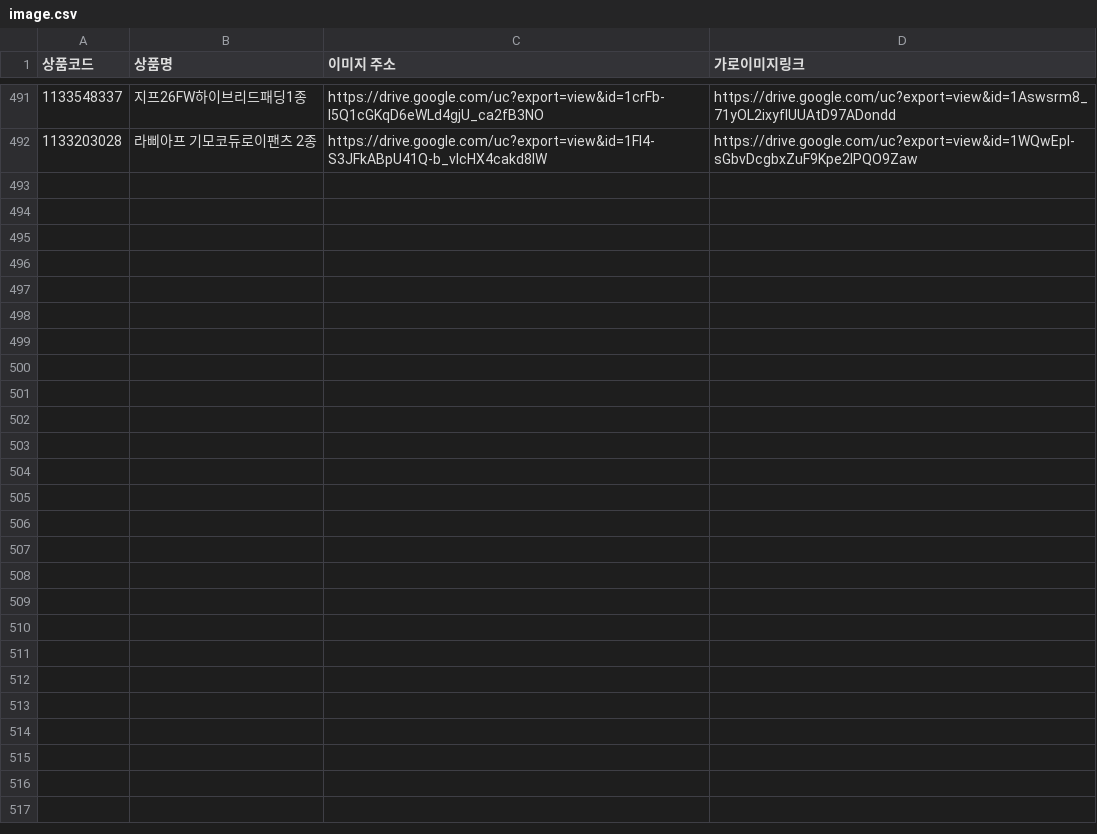
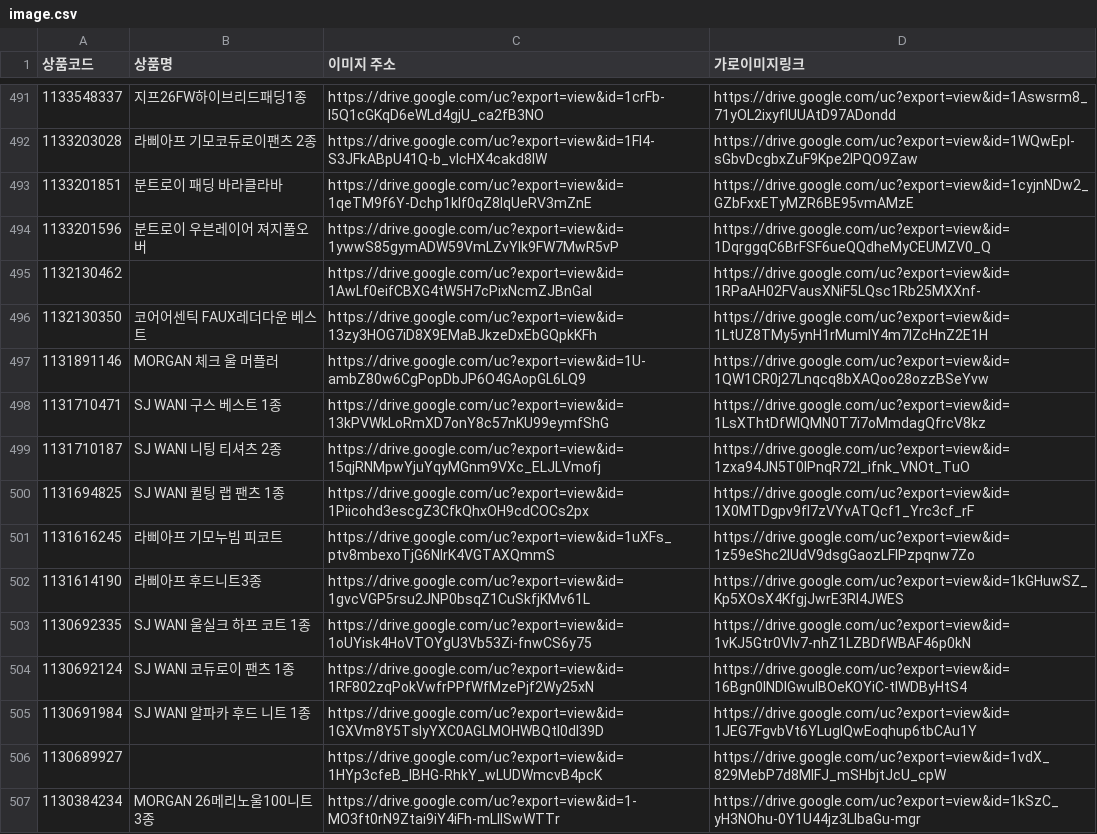
Before and after one commit to poodingcake-hue/GSMOBILE, a CSV file: data/image.csv, drawn as a sheet; only a part is shown, gaps mark what is left out; the diff names each change by its address in the sheet, - before the commit and + after, or states it on an @@ line.

```diff
--- a/data/image.csv
+++ b/data/image.csv
+row 493: 1133201851 | 분트로이 패딩 바라클라바 | https://drive.google.com/uc?export=view&id=1qeTM9f6Y-Dchp1klf0qZ8IqUeRV3mZnE | https://drive.google.com/uc?export=view&id=1cyjnNDw2_GZbFxxETyMZR6BE95vmAMzE
+row 494: 1133201596 | 분트로이 우븐레이어 져지풀오버 | https://drive.google.com/uc?export=view&id=1ywwS85gymADW59VmLZvYIk9FW7MwR5vP | https://drive.google.com/uc?export=view&id=1DqrggqC6BrFSF6ueQQdheMyCEUMZV0_Q
+row 495: 1132130462 |  | https://drive.google.com/uc?export=view&id=1AwLf0eifCBXG4tW5H7cPixNcmZJBnGaI | https://drive.google.com/uc?export=view&id=1RPaAH02FVausXNiF5LQsc1Rb25MXXnf-
+row 496: 1132130350 | 코어어센틱 FAUX레더다운 베스트 | https://drive.google.com/uc?export=view&id=13zy3HOG7iD8X9EMaBJkzeDxEbGQpkKFh | https://drive.google.com/uc?export=view&id=1LtUZ8TMy5ynH1rMumIY4m7lZcHnZ2E1H
+row 497: 1131891146 | MORGAN 체크 울 머플러 | https://drive.google.com/uc?export=view&id=1U-ambZ80w6CgPopDbJP6O4GAopGL6LQ9 | https://drive.google.com/uc?export=view&id=1QW1CR0j27Lnqcq8bXAQoo28ozzBSeYvw
+row 498: 1131710471 | SJ WANI 구스 베스트 1종 | https://drive.google.com/uc?export=view&id=13kPVWkLoRmXD7onY8c57nKU99eymfShG | https://drive.google.com/uc?export=view&id=1LsXThtDfWIQMN0T7i7oMmdagQfrcV8kz
+row 499: 1131710187 | SJ WANI 니팅 티셔츠 2종 | https://drive.google.com/uc?export=view&id=15qjRNMpwYjuYqyMGnm9VXc_ELJLVmofj | https://drive.google.com/uc?export=view&id=1zxa94JN5T0IPnqR72I_ifnk_VNOt_TuO
+row 500: 1131694825 | SJ WANI 퀼팅 랩 팬츠 1종 | https://drive.google.com/uc?export=view&id=1Piicohd3escgZ3CfkQhxOH9cdCOCs2px | https://drive.google.com/uc?export=view&id=1X0MTDgpv9fl7zVYvATQcf1_Yrc3cf_rF
+row 501: 1131616245 | 라삐아프 기모누빔 피코트 | https://drive.google.com/uc?export=view&id=1uXFs_ptv8mbexoTjG6NIrK4VGTAXQmmS | https://drive.google.com/uc?export=view&id=1z59eShc2IUdV9dsgGaozLFlPzpqnw7Zo
+row 502: 1131614190 | 라삐아프 후드니트3종 | https://drive.google.com/uc?export=view&id=1gvcVGP5rsu2JNP0bsqZ1CuSkfjKMv61L | https://drive.google.com/uc?export=view&id=1kGHuwSZ_Kp5XOsX4KfgjJwrE3Rl4JWES
+row 503: 1130692335 | SJ WANI 울실크 하프 코트 1종 | https://drive.google.com/uc?export=view&id=1oUYisk4HoVTOYgU3Vb53Zi-fnwCS6y75 | https://drive.google.com/uc?export=view&id=1vKJ5Gtr0VIv7-nhZ1LZBDfWBAF46p0kN
+row 504: 1130692124 | SJ WANI 코듀로이 팬츠 1종 | https://drive.google.com/uc?export=view&id=1RF802zqPokVwfrPPfWfMzePjf2Wy25xN | https://drive.google.com/uc?export=view&id=16Bgn0INDlGwulBOeKOYiC-tIWDByHtS4
+row 505: 1130691984 | SJ WANI 알파카 후드 니트 1종 | https://drive.google.com/uc?export=view&id=1GXVm8Y5TslyYXC0AGLMOHWBQtI0dl39D | https://drive.google.com/uc?export=view&id=1JEG7FgvbVt6YLugIQwEoqhup6tbCAu1Y
+row 506: 1130689927 |  | https://drive.google.com/uc?export=view&id=1HYp3cfeB_IBHG-RhkY_wLUDWmcvB4pcK | https://drive.google.com/uc?export=view&id=1vdX_829MebP7d8MlFJ_mSHbjtJcU_cpW
+row 507: 1130384234 | MORGAN 26메리노울100니트3종 | https://drive.google.com/uc?export=view&id=1-MO3ft0rN9Ztai9iY4iFh-mLllSwWTTr | https://drive.google.com/uc?export=view&id=1kSzC_yH3NOhu-0Y1U44jz3LIbaGu-mgr
```
Also changed, not shown: data/mlive.csv.
